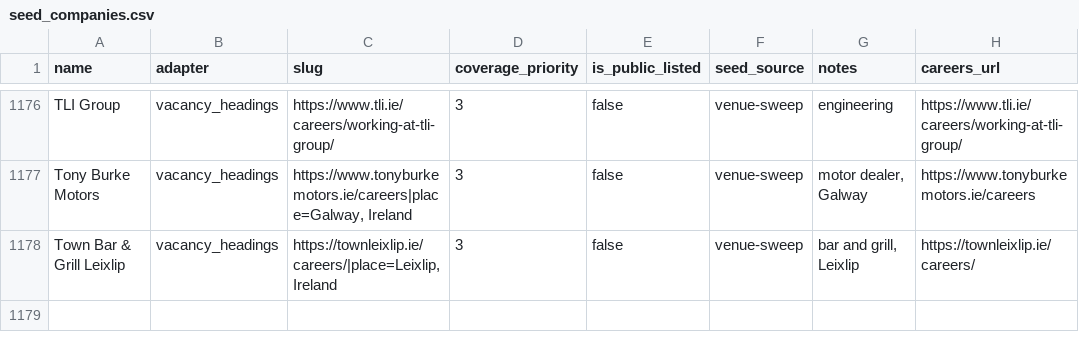
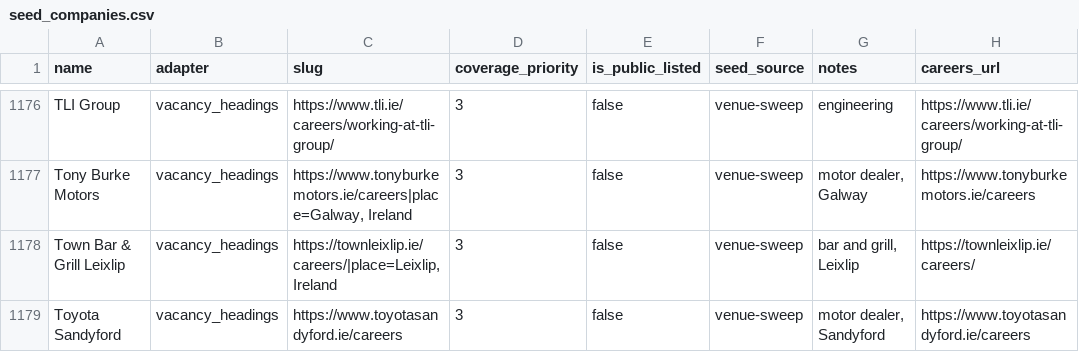
Before and after one commit to ag2502/Sorted-Place, a CSV file: data/seed_companies.csv, drawn as a sheet; only a part is shown, gaps mark what is left out; the diff names each change by its address in the sheet, - before the commit and + after, or states it on an @@ line.

Commit message:
2026-10-20 18:45 - Read Toyota Sandyford's vacancies
Toyota Sandyford's careers page (https://www.toyotasandyford.ie/careers) lists its vacancies as headings: 2 Irish roles. Found in the venue sweep of OSM sites.

```diff
--- a/data/seed_companies.csv
+++ b/data/seed_companies.csv
+row 1179: Toyota Sandyford | vacancy_headings | https://www.toyotasandyford.ie/careers | 3 | false | venue-sweep | motor dealer, Sandyford | https://www.toyotasandyford.ie/careers
```
